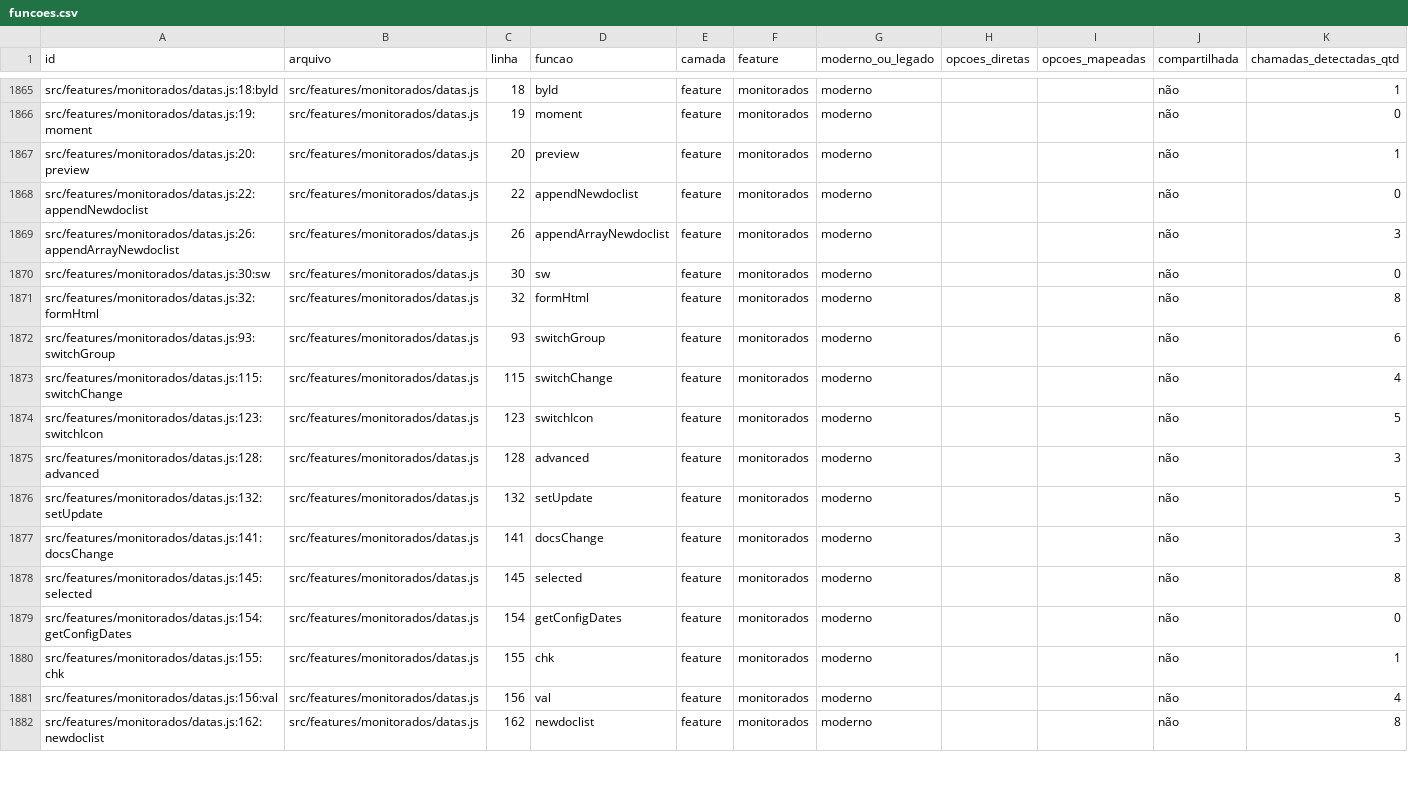
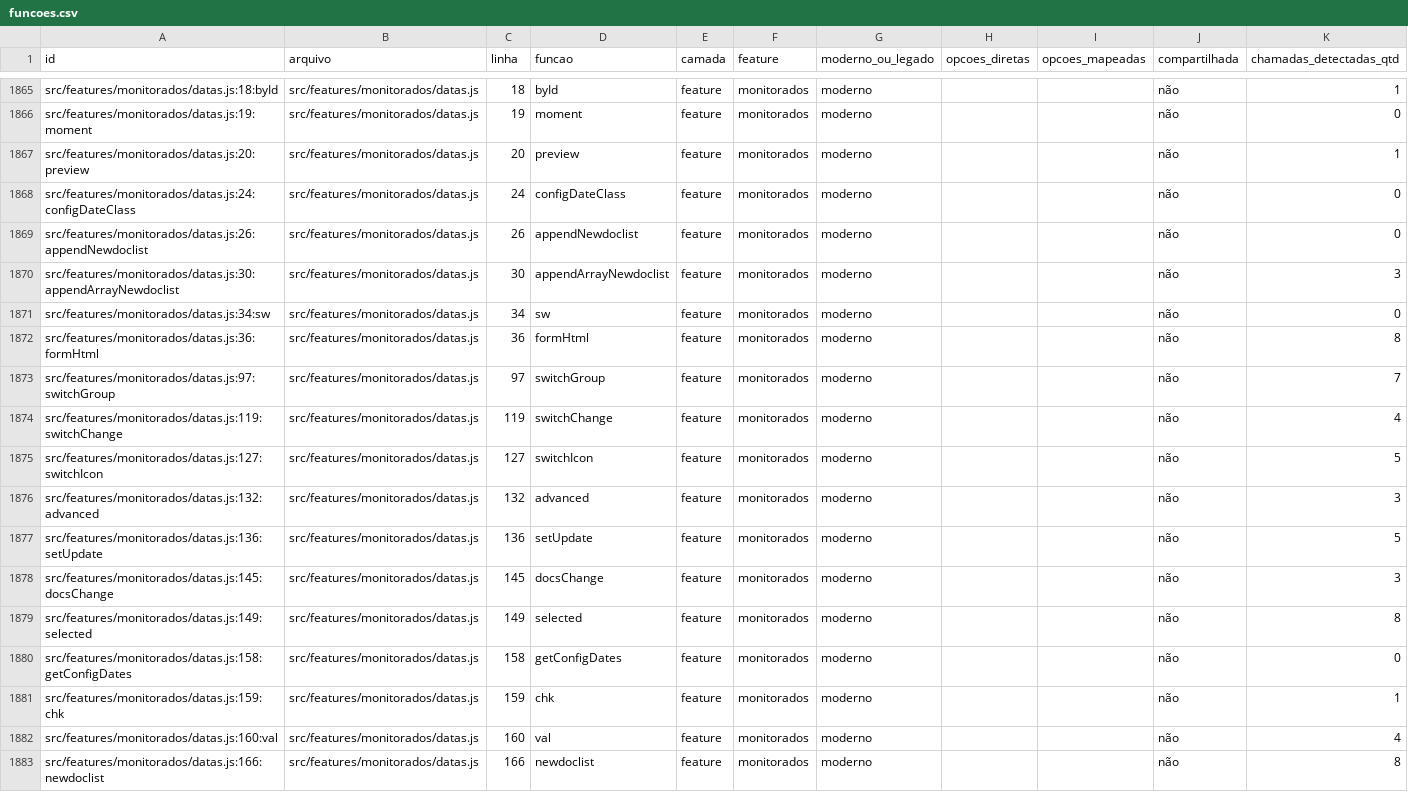
Before and after one commit to SEI-Pro/sei-pro, a CSV file: docs/mapping-funcoes-configuracoes/funcoes.csv, drawn as a sheet; only a part is shown, gaps mark what is left out; the diff covers the shown part only.

Commit message:
refactor(monitorados): prefix selectdoc date rows [sei-pro-prf-loop]

```diff
--- a/docs/mapping-funcoes-configuracoes/funcoes.csv
+++ b/docs/mapping-funcoes-configuracoes/funcoes.csv
@@ -1867,16 +1867,17 @@ src/features/monitorados/datas.js:19:moment,src/features/monitorados/datas.js,19
 src/features/monitorados/datas.js:20:preview,src/features/monitorados/datas.js,20,preview,feature,monitorados,moderno,,,não,1
-src/features/monitorados/datas.js:22:appendNewdoclist,src/features/monitorados/datas.js,22,appendNewdoclist,feature,monitorados,moderno,,,não,0
-src/features/monitorados/datas.js:26:appendArrayNewdoclist,src/features/monitorados/datas.js,26,appendArrayNewdoclist,feature,monitorados,moderno,,,não,3
-src/features/monitorados/datas.js:30:sw,src/features/monitorados/datas.js,30,sw,feature,monitorados,moderno,,,não,0
-src/features/monitorados/datas.js:32:formHtml,src/features/monitorados/datas.js,32,formHtml,feature,monitorados,moderno,,,não,8
-src/features/monitorados/datas.js:93:switchGroup,src/features/monitorados/datas.js,93,switchGroup,feature,monitorados,moderno,,,não,6
-src/features/monitorados/datas.js:115:switchChange,src/features/monitorados/datas.js,115,switchChange,feature,monitorados,moderno,,,não,4
-src/features/monitorados/datas.js:123:switchIcon,src/features/monitorados/datas.js,123,switchIcon,feature,monitorados,moderno,,,não,5
-src/features/monitorados/datas.js:128:advanced,src/features/monitorados/datas.js,128,advanced,feature,monitorados,moderno,,,não,3
-src/features/monitorados/datas.js:132:setUpdate,src/features/monitorados/datas.js,132,setUpdate,feature,monitorados,moderno,,,não,5
-src/features/monitorados/datas.js:141:docsChange,src/features/monitorados/datas.js,141,docsChange,feature,monitorados,moderno,,,não,3
-src/features/monitorados/datas.js:145:selected,src/features/monitorados/datas.js,145,selected,feature,monitorados,moderno,,,não,8
-src/features/monitorados/datas.js:154:getConfigDates,src/features/monitorados/datas.js,154,getConfigDates,feature,monitorados,moderno,,,não,0
-src/features/monitorados/datas.js:155:chk,src/features/monitorados/datas.js,155,chk,feature,monitorados,moderno,,,não,1
-src/features/monitorados/datas.js:156:val,src/features/monitorados/datas.js,156,val,feature,monitorados,moderno,,,não,4
-src/features/monitorados/datas.js:162:newdoclist,src/features/monitorados/datas.js,162,newdoclist,feature,monitorados,moderno,,,não,8
+src/features/monitorados/datas.js:24:configDateClass,src/features/monitorados/datas.js,24,configDateClass,feature,monitorados,moderno,,,não,0
+src/features/monitorados/datas.js:26:appendNewdoclist,src/features/monitorados/datas.js,26,appendNewdoclist,feature,monitorados,moderno,,,não,0
+src/features/monitorados/datas.js:30:appendArrayNewdoclist,src/features/monitorados/datas.js,30,appendArrayNewdoclist,feature,monitorados,moderno,,,não,3
+src/features/monitorados/datas.js:34:sw,src/features/monitorados/datas.js,34,sw,feature,monitorados,moderno,,,não,0
+src/features/monitorados/datas.js:36:formHtml,src/features/monitorados/datas.js,36,formHtml,feature,monitorados,moderno,,,não,8
+src/features/monitorados/datas.js:97:switchGroup,src/features/monitorados/datas.js,97,switchGroup,feature,monitorados,moderno,,,não,7
+src/features/monitorados/datas.js:119:switchChange,src/features/monitorados/datas.js,119,switchChange,feature,monitorados,moderno,,,não,4
+src/features/monitorados/datas.js:127:switchIcon,src/features/monitorados/datas.js,127,switchIcon,feature,monitorados,moderno,,,não,5
+src/features/monitorados/datas.js:132:advanced,src/features/monitorados/datas.js,132,advanced,feature,monitorados,moderno,,,não,3
+src/features/monitorados/datas.js:136:setUpdate,src/features/monitorados/datas.js,136,setUpdate,feature,monitorados,moderno,,,não,5
+src/features/monitorados/datas.js:145:docsChange,src/features/monitorados/datas.js,145,docsChange,feature,monitorados,moderno,,,não,3
+src/features/monitorados/datas.js:149:selected,src/features/monitorados/datas.js,149,selected,feature,monitorados,moderno,,,não,8
+src/features/monitorados/datas.js:158:getConfigDates,src/features/monitorados/datas.js,158,getConfigDates,feature,monitorados,moderno,,,não,0
+src/features/monitorados/datas.js:159:chk,src/features/monitorados/datas.js,159,chk,feature,monitorados,moderno,,,não,1
+src/features/monitorados/datas.js:160:val,src/features/monitorados/datas.js,160,val,feature,monitorados,moderno,,,não,4
+src/features/monitorados/datas.js:166:newdoclist,src/features/monitorados/datas.js,166,newdoclist,feature,monitorados,moderno,,,não,8
```
Also changed, not shown: 22 edited cells elsewhere in this file, docs/mapping-funcoes-configuracoes/opcoes_funcoes.csv, 5 other files.
